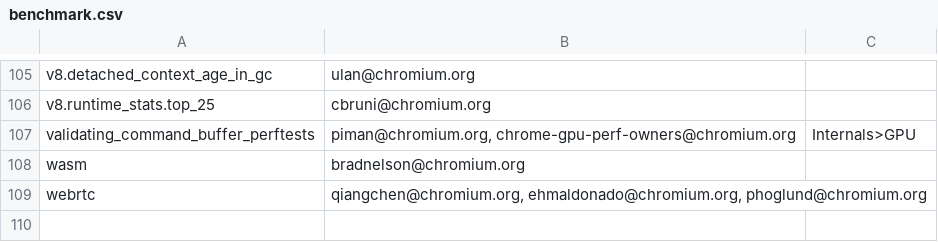
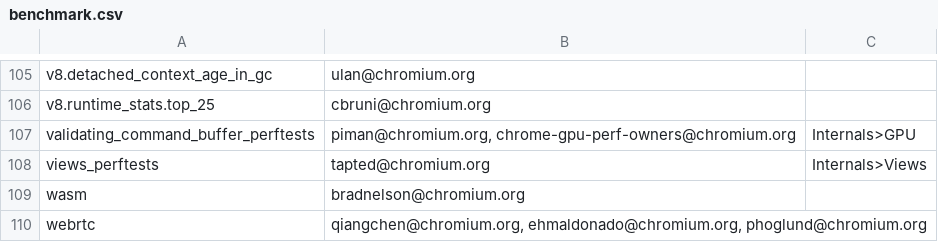
Before and after one commit to webrtc-uwp/chromium-tools, a CSV file: perf/benchmark.csv, drawn as a sheet; only a part is shown, gaps mark what is left out; the diff names each change by its address in the sheet, - before the commit and + after, or states it on an @@ line.

Commit message:
Add views_perftests to the perf waterfall
Bug: 785522
Change-Id: I3754dd46768da80a3017f99460524c741015318e
Reviewed-on: https://chromium-review.googlesource.com/828226
Commit-Queue: Trent Apted <tapted@chromium.org>
Reviewed-by: Ned Nguyen <nednguyen@google.com>
Reviewed-by: Emily Hanley <eyaich@chromium.org>
Cr-Original-Commit-Position: refs/heads/master@{#535588}
Cr-Mirrored-From: https://chromium.googlesource.com/chromium/src
Cr-Mirrored-Commit: a99cab4fd72f4e71d628529b234de7407767aa43

```diff
--- a/perf/benchmark.csv
+++ b/perf/benchmark.csv
+row 108: views_perftests | tapted@chromium.org | Internals>Views
```
Also changed, not shown: 1 other file.
